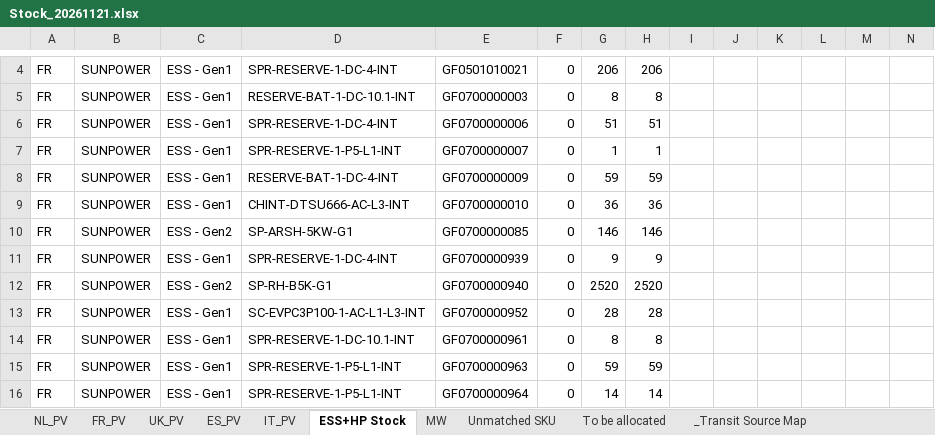
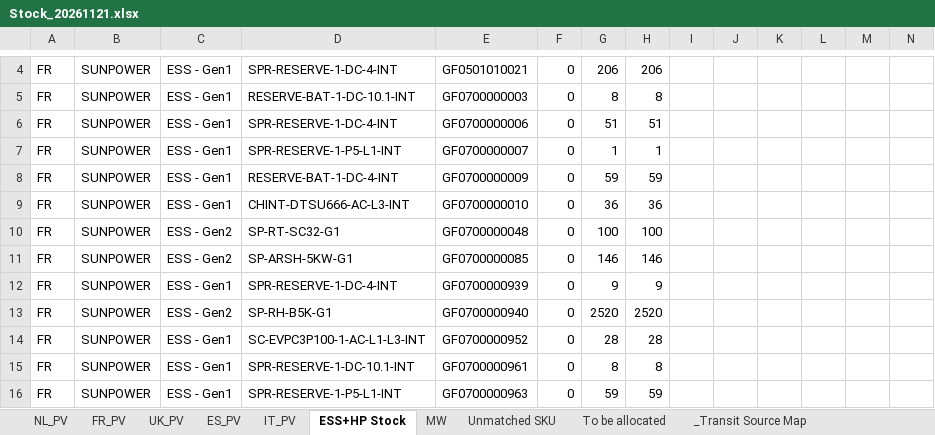
Before and after one commit to hantsuii/EUPV2026, an Excel workbook: Stcok History/Stock_20261121.xlsx, sheet ESS+HP Stock, drawn as a sheet; only a part is shown, gaps mark what is left out; the shorter side is filled out with more unchanged rows; values as stored, in another font and other column widths than the file's, no borders; rows hold the shown columns only; the diff names each change by its address in the sheet, - before the commit and + after, or states it on an @@ line.

Commit message:
Update Stock_20261121.xlsx

```diff
--- a/Stcok History/Stock_20261121.xlsx (sheet ESS+HP Stock)
+++ b/Stcok History/Stock_20261121.xlsx (sheet ESS+HP Stock)
+row 10: FR | SUNPOWER | ESS - Gen2 | SP-RT-SC32-G1 | GF0700000048 | 0 | 100 | 100
```
Also changed, not shown: sheet To be allocated, sheet MW, sheet Unmatched SKU.
